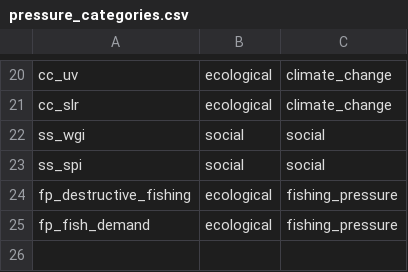
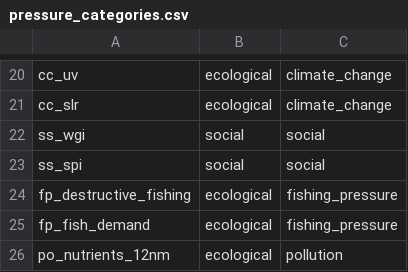
Before and after one commit to OHI-Science/ken, a CSV file: region2017/conf/pressure_categories.csv, drawn as a sheet; only a part is shown, gaps mark what is left out; the diff names each change by its address in the sheet, - before the commit and + after, or states it on an @@ line.

```diff
--- a/region2017/conf/pressure_categories.csv
+++ b/region2017/conf/pressure_categories.csv
+row 26: po_nutrients_12nm | ecological | pollution
```
Also changed, not shown: region2017/conf/pressures_matrix.csv, region2017/conf/scenario_data_years.csv, 3 other files.
